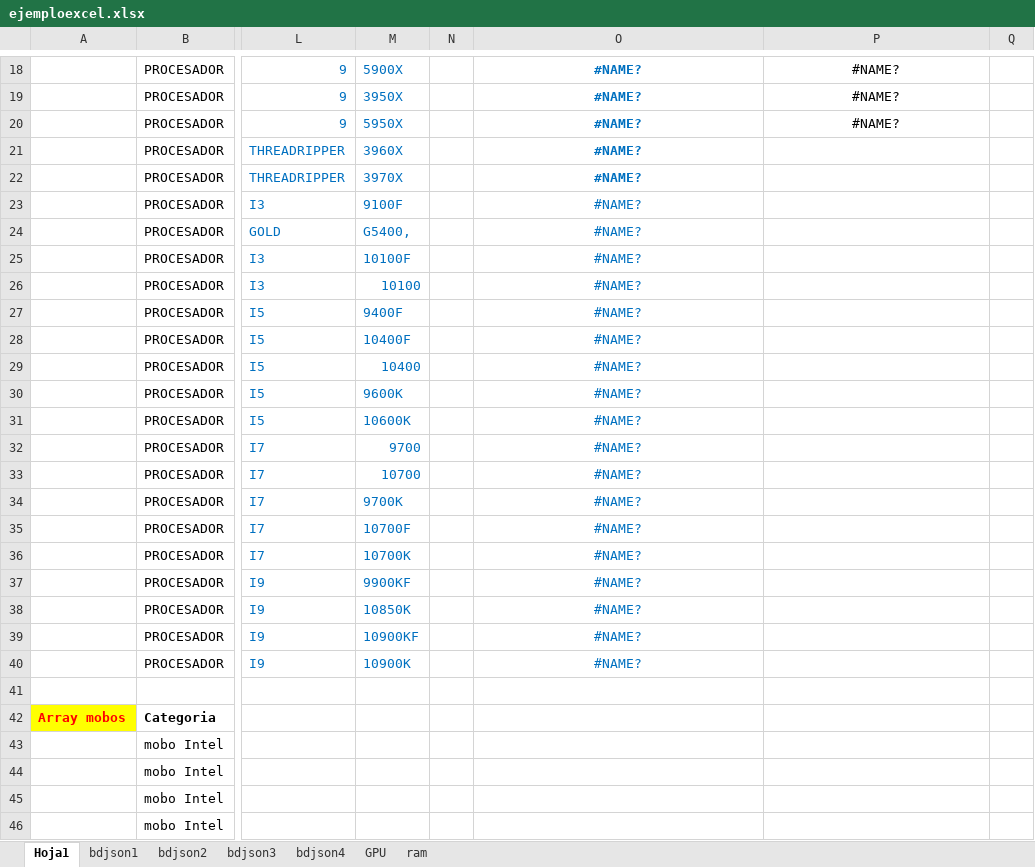
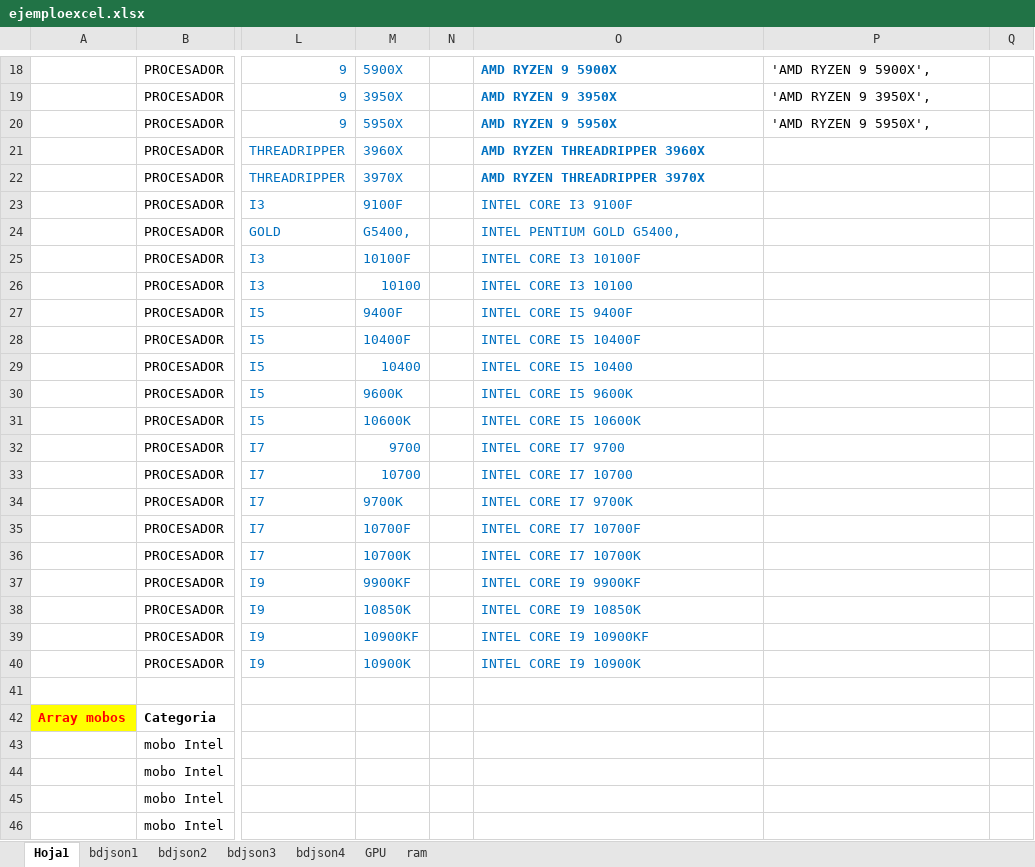
Before and after one commit to pitziro/viziostore, an Excel workbook: src/myjson/ejemploexcel.xlsx, sheet Hoja1, drawn as a sheet; only a part is shown, gaps mark what is left out; values as stored, in another font and other column widths than the file's, no borders; the diff covers the shown part only; the diff names each change by its address in the sheet, - before the commit and + after, or states it on an @@ line.

```diff
--- a/src/myjson/ejemploexcel.xlsx (sheet Hoja1)
+++ b/src/myjson/ejemploexcel.xlsx (sheet Hoja1)
-O18:P20 alignment: center
+O18:P20 alignment: left
-O18: #NAME?
+O18: AMD RYZEN 9 5900X
-P18: #NAME?
+P18: 'AMD RYZEN 9 5900X',
-O19: #NAME?
+O19: AMD RYZEN 9 3950X
-P19: #NAME?
+P19: 'AMD RYZEN 9 3950X',
-O20: #NAME?
+O20: AMD RYZEN 9 5950X
-P20: #NAME?
+P20: 'AMD RYZEN 9 5950X',
-O21: #NAME?
+O21: AMD RYZEN THREADRIPPER 3960X
-O21:O40 alignment: center
+O21:O40 alignment: left
-O22: #NAME?
+O22: AMD RYZEN THREADRIPPER 3970X
-O23: #NAME?
+O23: INTEL CORE I3 9100F
-O24: #NAME?
+O24: INTEL PENTIUM GOLD G5400,
-O25: #NAME?
+O25: INTEL CORE I3 10100F
-O26: #NAME?
+O26: INTEL CORE I3 10100
-O27: #NAME?
+O27: INTEL CORE I5 9400F
-O28: #NAME?
+O28: INTEL CORE I5 10400F
-O29: #NAME?
+O29: INTEL CORE I5 10400
-O30: #NAME?
+O30: INTEL CORE I5 9600K
-O31: #NAME?
+O31: INTEL CORE I5 10600K
-O32: #NAME?
+O32: INTEL CORE I7 9700
-O33: #NAME?
+O33: INTEL CORE I7 10700
-O34: #NAME?
+O34: INTEL CORE I7 9700K
-O35: #NAME?
+O35: INTEL CORE I7 10700F
-O36: #NAME?
+O36: INTEL CORE I7 10700K
-O37: #NAME?
+O37: INTEL CORE I9 9900KF
-O38: #NAME?
+O38: INTEL CORE I9 10850K
-O39: #NAME?
+O39: INTEL CORE I9 10900KF
-O40: #NAME?
+O40: INTEL CORE I9 10900K
```
Also changed, not shown: 30 edited cells and cell formats elsewhere in this sheet, 5 other files.
